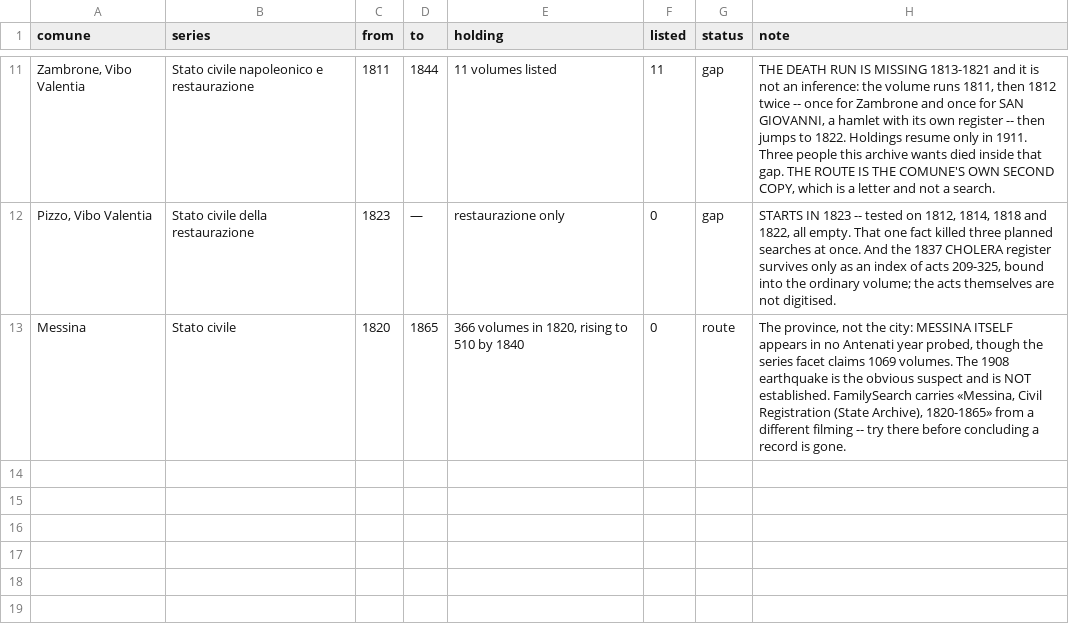
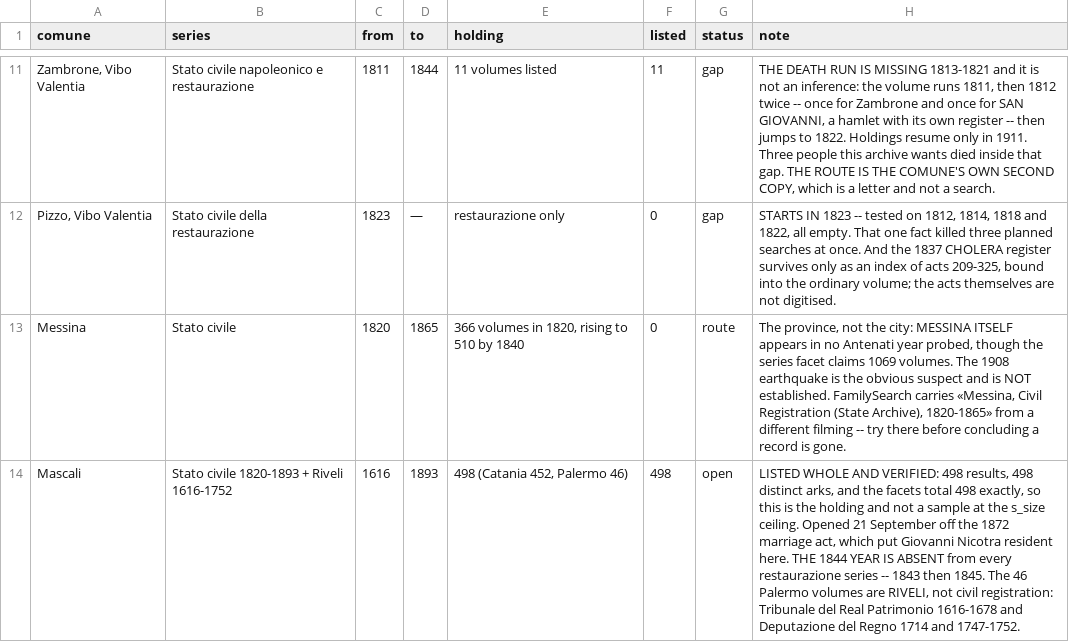
Before and after one commit to daviddef/TheMazza, a TSV file: data/antenati-coverage.tsv, drawn as a sheet; only a part is shown, gaps mark what is left out; the diff names each change by its address in the sheet, - before the commit and + after, or states it on an @@ line.

```diff
--- a/data/antenati-coverage.tsv
+++ b/data/antenati-coverage.tsv
+row 14: Mascali | Stato civile 1820-1893 + Riveli 1616-1752 | 1616 | 1893 | 498 (Catania 452, Palermo 46) | 498 | open | LISTED WHOLE AND VERIFIED: 498 results, 498 distinct arks, and the facets total 498 exactly, so this is the holding and not a sample at the s_size ceiling. Opened 21 September off the 1872 marriage act, which put Giovanni Nicotra resident here. THE 1844 YEAR IS ABSENT from every restaurazione series -- 1843 then 1845. The 46 Palermo volumes are RIVELI, not civil registration: Tribunale del Real Patrimonio 1616-1678 and Deputazione del Regno 1714 and 1747-1752.
```
Also changed, not shown: data/corrections.tsv, data/documented-additions.tsv, 17 other files.
